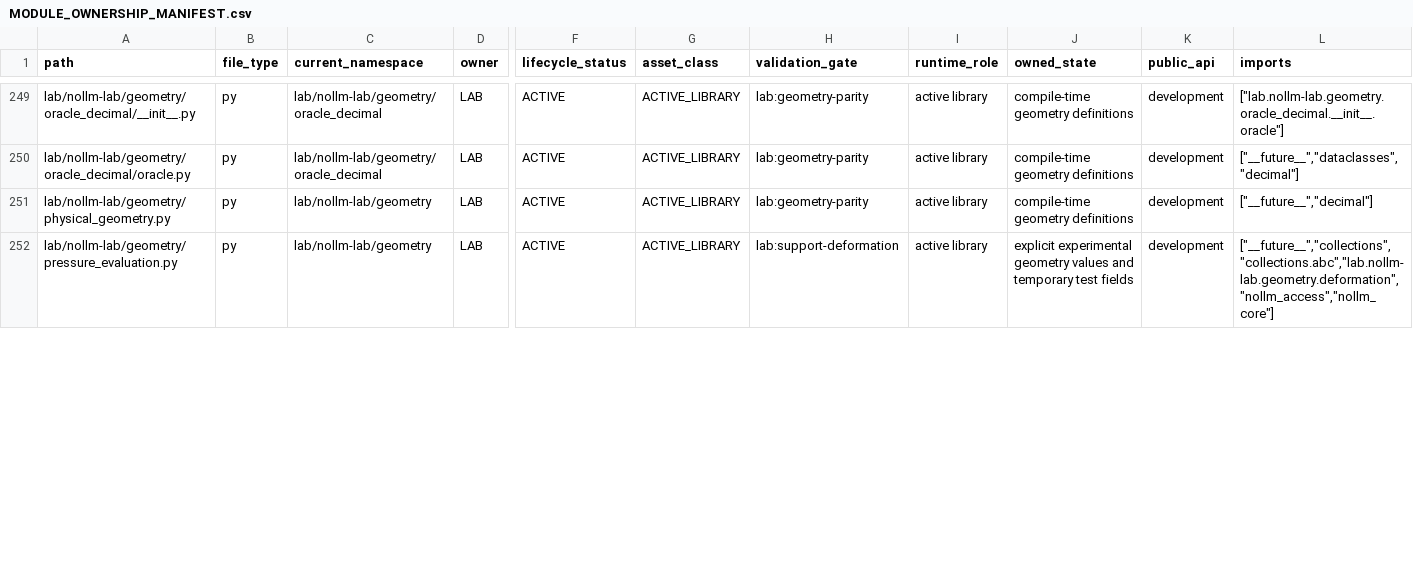
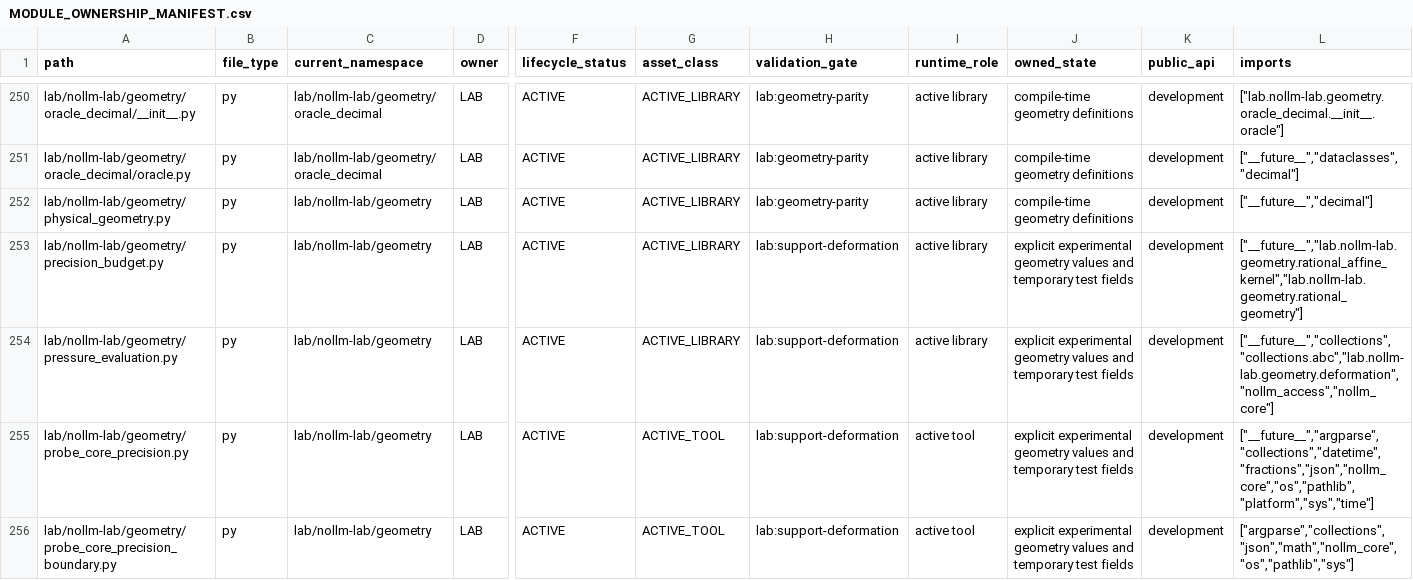
Before and after one commit to awdawmip/Nollm, a CSV file: docs/architecture/module-ownership/MODULE_OWNERSHIP_MANIFEST.csv, drawn as a sheet; only a part is shown, gaps mark what is left out; rows hold the shown columns only; the diff covers the shown part only; the diff names each change by its address in the sheet, - before the commit and + after, or states it on an @@ line.

Commit message:
feat(lab): certify coverage precision and prove Core fixed-bit limit
Add exact boundary-error certificates and final-coordinate precision probes. Finite Core and rational scans support a 16-bit local-residual starting point with exact handling of unresolved boundaries. Construct legal writable-source counterexamples for every p=0..39, proving Q40 is the globally safe fixed precision for the current final-coordinate rounding model.

Record reproducible inputs/results, 8 focused tests and 129 passing integrated tests. Register Lab assets and document the limits of finite sampling and final-coordinate diagnostics.

```diff
--- a/docs/architecture/module-ownership/MODULE_OWNERSHIP_MANIFEST.csv
+++ b/docs/architecture/module-ownership/MODULE_OWNERSHIP_MANIFEST.csv
+row 253: lab/nollm-lab/geometry/precision_budget.py | py | lab/nollm-lab/geometry | LAB | ACTIVE | ACTIVE_LIBRARY | lab:support-deformation | active library | explicit experimental geometry values and temporary test fields | development | ["__future__","lab.nollm-lab.geometry.rational_affine_kernel","lab.nollm-lab.geometry.rational_geometry"]
+row 255: lab/nollm-lab/geometry/probe_core_precision.py | py | lab/nollm-lab/geometry | LAB | ACTIVE | ACTIVE_TOOL | lab:support-deformation | active tool | explicit experimental geometry values and temporary test fields | development | ["__future__","argparse","collections","datetime","fractions","json","nollm_core","os","pathlib","platform","sys","time"]
+row 256: lab/nollm-lab/geometry/probe_core_precision_boundary.py | py | lab/nollm-lab/geometry | LAB | ACTIVE | ACTIVE_TOOL | lab:support-deformation | active tool | explicit experimental geometry values and temporary test fields | development | ["argparse","collections","json","math","nollm_core","os","pathlib","sys"]
```
Also changed, not shown: 6 added rows and 3 edited cells elsewhere in this file, 14 other files.
